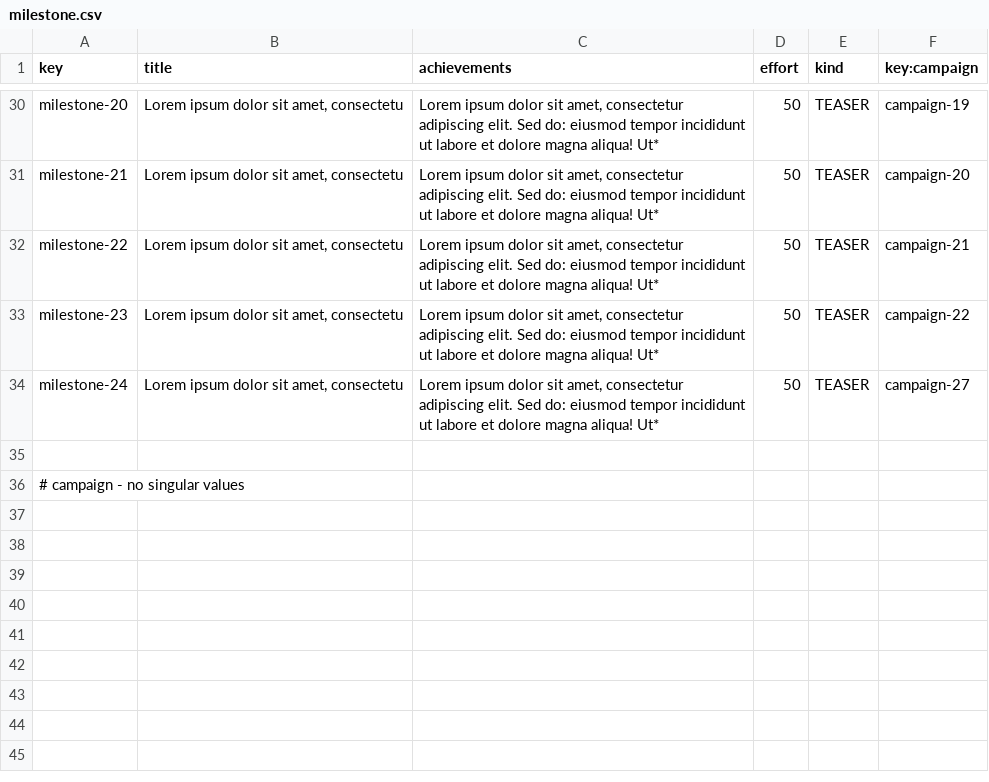
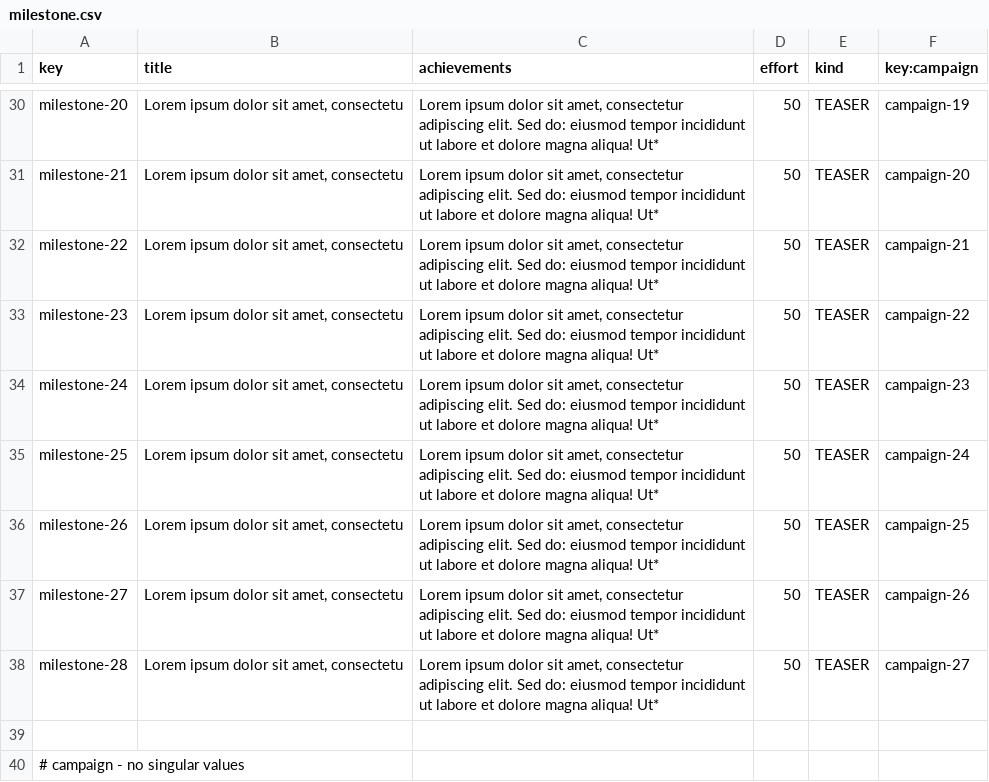
Before and after one commit to josmorcor3/Acme-Starters-C, a CSV file: src/main/resources/WEB-INF/data/sample/batch-01/milestone.csv, drawn as a sheet; only a part is shown, gaps mark what is left out.

```diff
--- a/src/main/resources/WEB-INF/data/sample/batch-01/milestone.csv
+++ b/src/main/resources/WEB-INF/data/sample/batch-01/milestone.csv
@@ -33,3 +33,7 @@ milestone-22,"Lorem ipsum dolor sit amet, consectetu","Lorem ipsum dolor sit ame
 milestone-23,"Lorem ipsum dolor sit amet, consectetu","Lorem ipsum dolor sit amet, consectetur adipiscing elit. Sed do: eiusmod tempor incididunt ut labore et dolore magna aliqua! Ut*",50,TEASER,campaign-22
-milestone-24,"Lorem ipsum dolor sit amet, consectetu","Lorem ipsum dolor sit amet, consectetur adipiscing elit. Sed do: eiusmod tempor incididunt ut labore et dolore magna aliqua! Ut*",50,TEASER,campaign-27
+milestone-24,"Lorem ipsum dolor sit amet, consectetu","Lorem ipsum dolor sit amet, consectetur adipiscing elit. Sed do: eiusmod tempor incididunt ut labore et dolore magna aliqua! Ut*",50,TEASER,campaign-23
+milestone-25,"Lorem ipsum dolor sit amet, consectetu","Lorem ipsum dolor sit amet, consectetur adipiscing elit. Sed do: eiusmod tempor incididunt ut labore et dolore magna aliqua! Ut*",50,TEASER,campaign-24
+milestone-26,"Lorem ipsum dolor sit amet, consectetu","Lorem ipsum dolor sit amet, consectetur adipiscing elit. Sed do: eiusmod tempor incididunt ut labore et dolore magna aliqua! Ut*",50,TEASER,campaign-25
+milestone-27,"Lorem ipsum dolor sit amet, consectetu","Lorem ipsum dolor sit amet, consectetur adipiscing elit. Sed do: eiusmod tempor incididunt ut labore et dolore magna aliqua! Ut*",50,TEASER,campaign-26
+milestone-28,"Lorem ipsum dolor sit amet, consectetu","Lorem ipsum dolor sit amet, consectetur adipiscing elit. Sed do: eiusmod tempor incididunt ut labore et dolore magna aliqua! Ut*",50,TEASER,campaign-27
 
```
Also changed, not shown: src/main/resources/WEB-INF/data/sample/batch-01/donation.csv.
